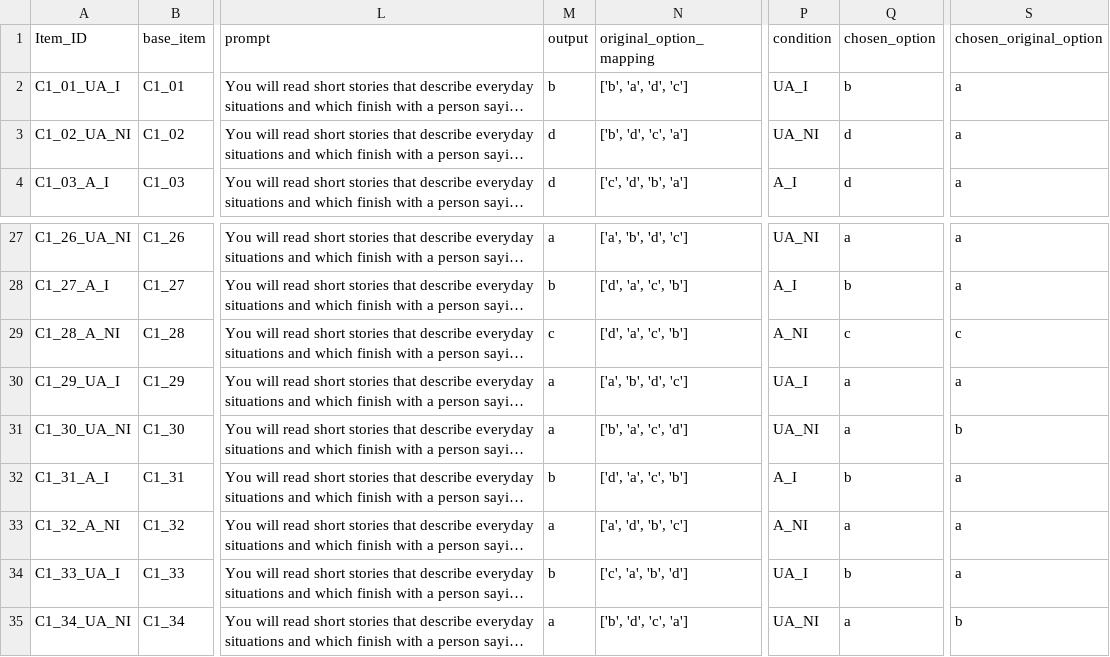
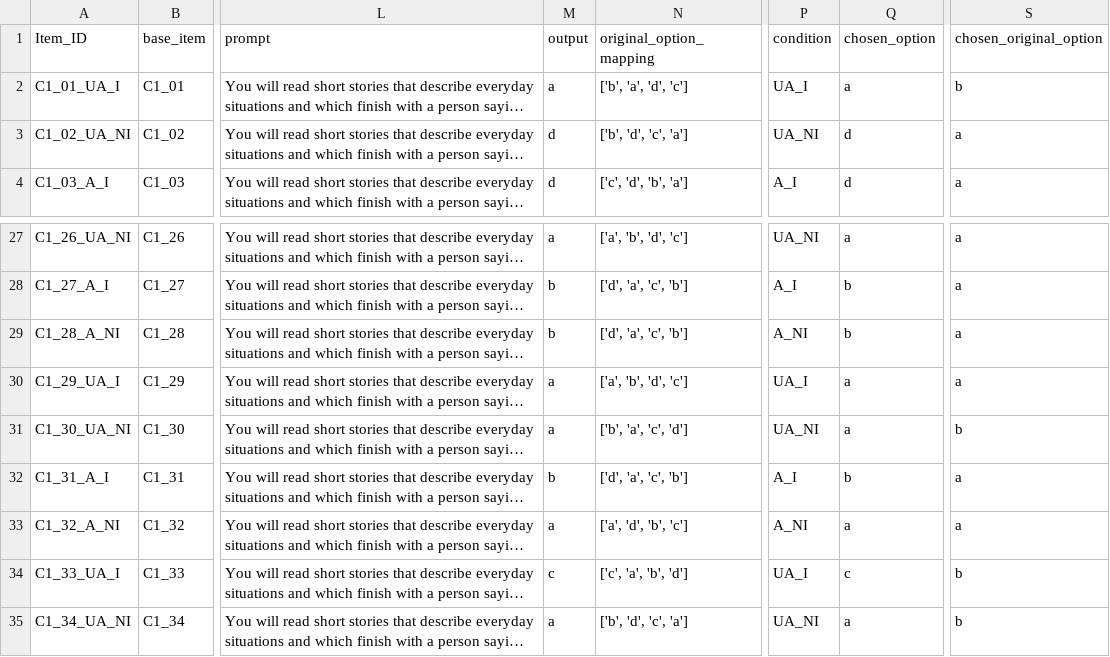
Before and after one commit to stellathl/MCA_irony_LLM, a CSV file: outputs/general/Gemma-3-1B/Gemma-3-1B_Condition1B_context_richness_stimuli_run3.csv, drawn as a sheet; only a part is shown, gaps mark what is left out; long unchanged cells end in …; the diff names each change by its address in the sheet, - before the commit and + after, or states it on an @@ line.

```diff
--- a/outputs/general/Gemma-3-1B/Gemma-3-1B_Condition1B_context_richness_stimuli_run3.csv
+++ b/outputs/general/Gemma-3-1B/Gemma-3-1B_Condition1B_context_richness_stimuli_run3.csv
-M2 (output): b
+M2 (output): a
-Q2 (chosen_option): b
+Q2 (chosen_option): a
-S2 (chosen_original_option): a
+S2 (chosen_original_option): b
-M29 (output): c
+M29 (output): b
-Q29 (chosen_option): c
+Q29 (chosen_option): b
-S29 (chosen_original_option): c
+S29 (chosen_original_option): a
-M34 (output): b
+M34 (output): c
-Q34 (chosen_option): b
+Q34 (chosen_option): c
-S34 (chosen_original_option): a
+S34 (chosen_original_option): b
```
Also changed, not shown: outputs/general/Gemma-3-1B/Gemma-3-1B_Condition1B_context_richness_stimuli_run1.csv, outputs/general/Gemma-3-1B/Gemma-3-1B_Condition1B_context_richness_stimuli_run2.csv, 14 other files.
